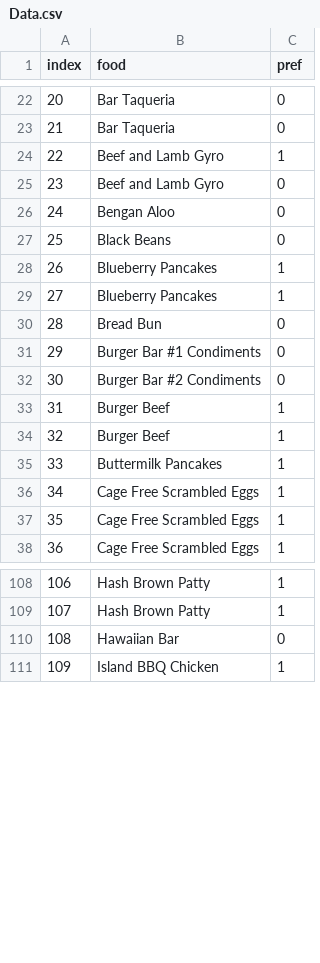
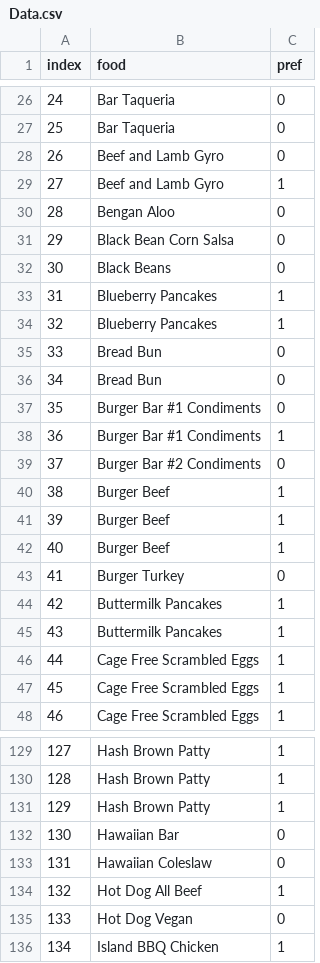
Before and after one commit to 7w0r4ng3s/menu_scraping, a CSV file: Data.csv, drawn as a sheet; only a part is shown, gaps mark what is left out; the diff covers the shown part only; the diff names each change by its address in the sheet, - before the commit and + after, or states it on an @@ line.

```diff
--- a/Data.csv
+++ b/Data.csv
@@ column A (index) renumbered from row 8 down @@
@@ row 25 moved to row 28: 26 @@
+row 31: 29 | Black Bean Corn Salsa | 0
+row 36: 34 | Bread Bun | 0
+row 38: 36 | Burger Bar #1 Condiments | 1
+row 42: 40 | Burger Beef | 1
+row 43: 41 | Burger Turkey | 0
+row 44: 42 | Buttermilk Pancakes | 1
+row 131: 129 | Hash Brown Patty | 1
+row 133: 131 | Hawaiian Coleslaw | 0
+row 134: 132 | Hot Dog All Beef | 1
+row 135: 133 | Hot Dog Vegan | 0
```
Also changed, not shown: 28 added rows and 3 moved rows elsewhere in this file, 3 other files.
